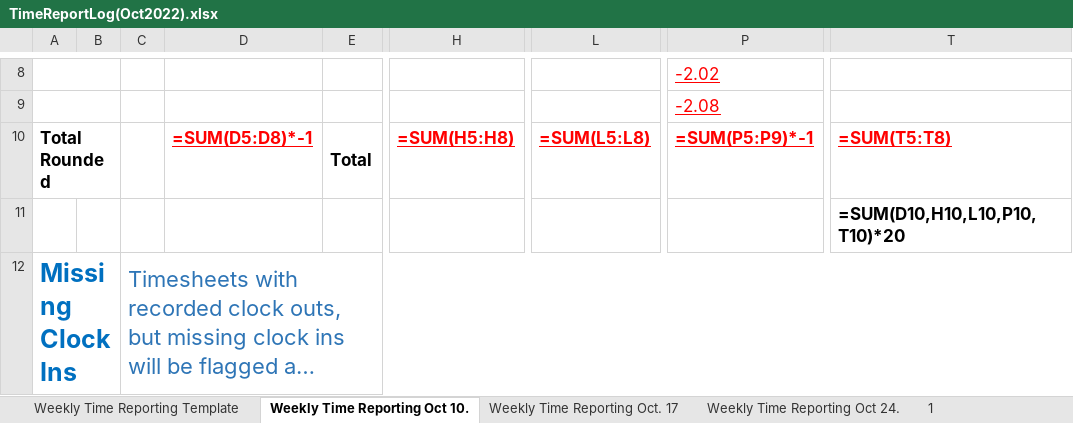
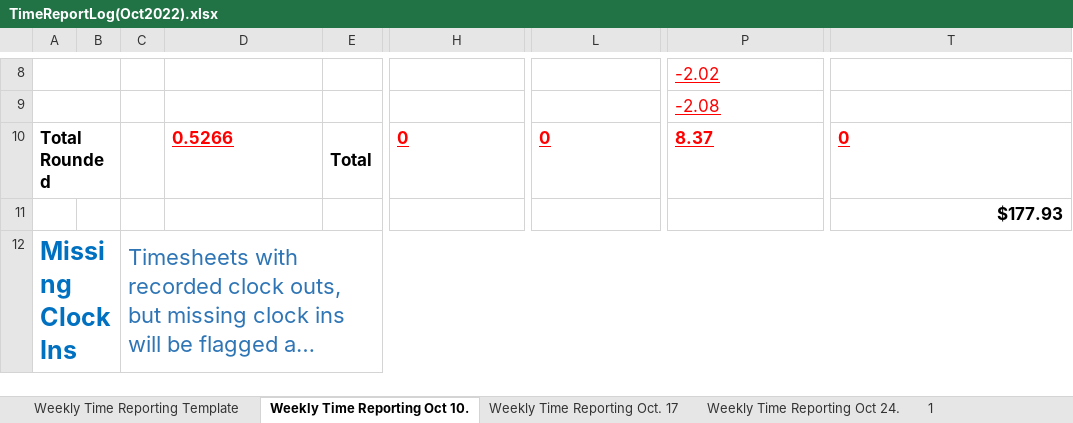
Before and after one commit to Eli-J-Camara/xl-data-auto, an Excel workbook: TimeReportLog(Oct2022).xlsx, sheet Weekly Time Reporting Oct 10., drawn as a sheet; only a part is shown, gaps mark what is left out; long unchanged cells end in …; values as stored, in another font and other column widths than the file's, no borders; formulas without a stored value are shown as written; conditional formats not drawn; the diff covers the shown part only; the diff names each change by its address in the sheet, - before the commit and + after, or states it on an @@ line.

Commit message:
Updated format in xl_automation.py and created a new TimeSheet class

```diff
--- a/TimeReportLog(Oct2022).xlsx (sheet Weekly Time Reporting Oct 10.)
+++ b/TimeReportLog(Oct2022).xlsx (sheet Weekly Time Reporting Oct 10.)
-D10: =SUM(D5:D8)*-1
+D10: 0.5266
-H10: =SUM(H5:H8)
+H10: 0
-L10: =SUM(L5:L8)
+L10: 0
-P10: =SUM(P5:P9)*-1
+P10: 8.37
-T10: =SUM(T5:T8)
+T10: 0
-T11: =SUM(D10,H10,L10,P10,T10)*20
+T11: $177.93
```
Also changed, not shown: 1 added row, 1 removed row and 23 edited cells elsewhere in this sheet, sheet 1, sheet Weekly Time Reporting Oct. 17, sheet Weekly Time Reporting Oct 24., sheet Weekly Time Reporting Template, other sheet tabs, 2 other files.
